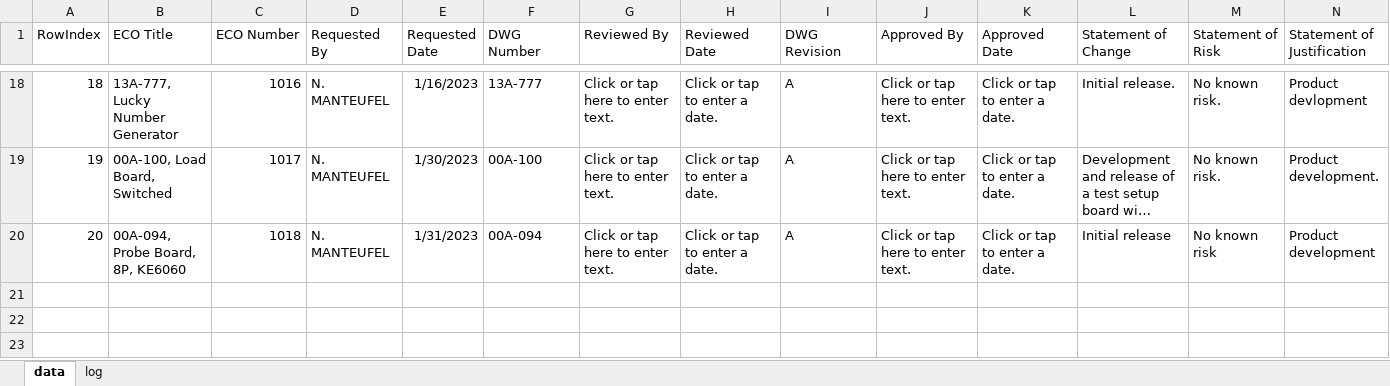
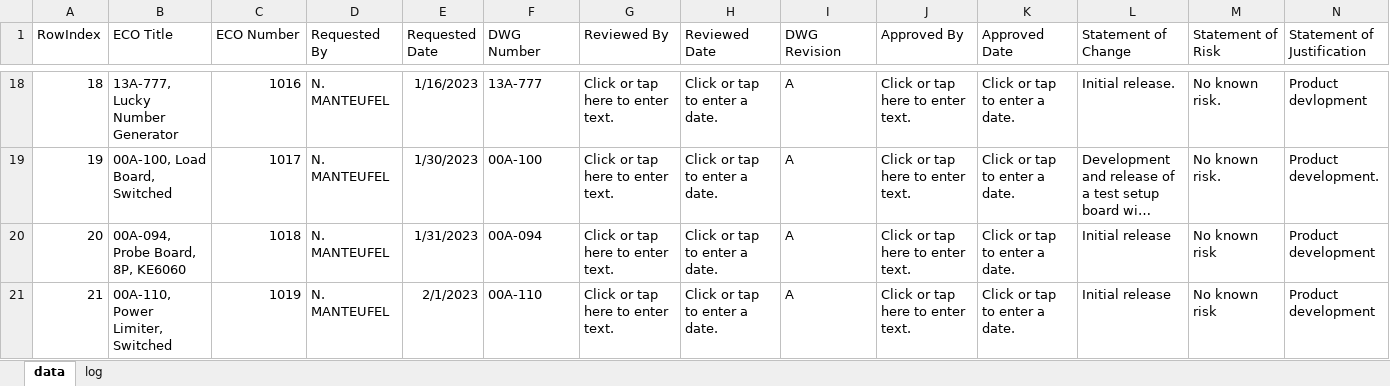
Before and after one commit to miniPCB/EAGLE, an Excel workbook: miniPCB/ENGDOC/ECObase/data/recorddata.xlsx, sheet data, drawn as a sheet; only a part is shown, gaps mark what is left out; long unchanged cells end in …; values as stored, in another font and other column widths than the file's, no borders; rows hold the shown columns only; the diff names each change by its address in the sheet, - before the commit and + after, or states it on an @@ line.

```diff
--- a/miniPCB/ENGDOC/ECObase/data/recorddata.xlsx (sheet data)
+++ b/miniPCB/ENGDOC/ECObase/data/recorddata.xlsx (sheet data)
+row 21: 21 | 00A-110, Power Limiter, Switched | 1019 | N. MANTEUFEL | 2/1/2023 | 00A-110 | Click or tap here to enter text. | Click or tap to enter a date. | A | Click or tap here to enter text. | Click or tap to enter a date. | Initial release | No known risk | Product development
```
Also changed, not shown: miniPCB/ENGDOC/Board Catalog/Product Catalog.xlsm, 31 other files.
